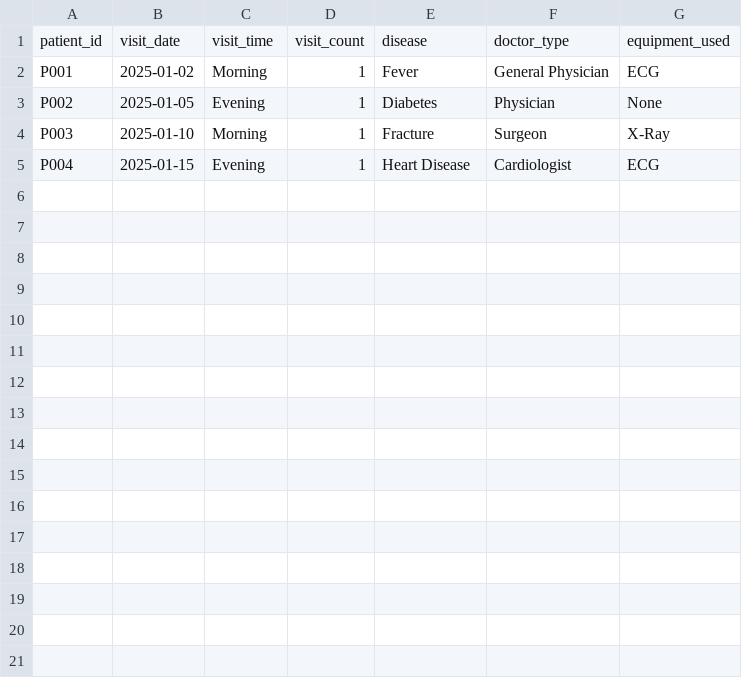
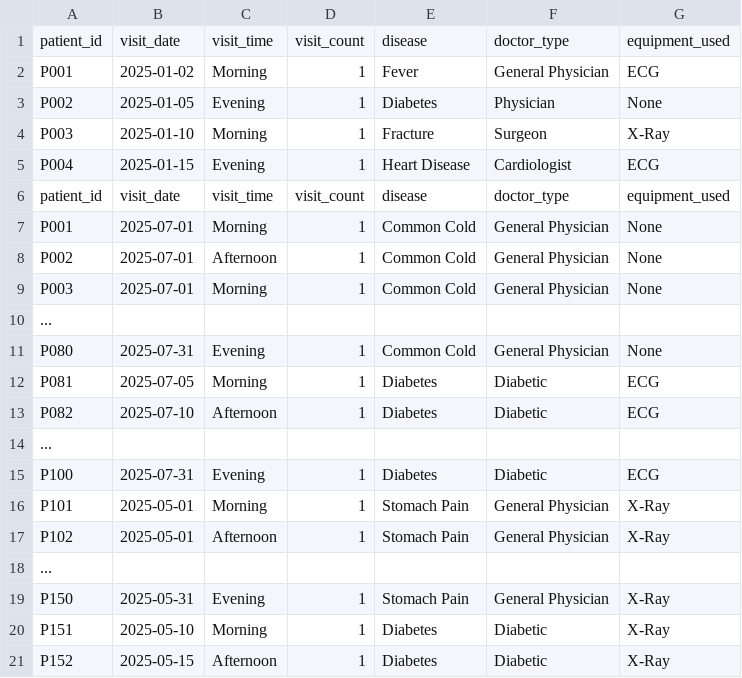
Before and after one commit to raviroyy/hospital-analytics, a CSV file: data/hospital_data.csv, drawn as a sheet; the diff names each change by its address in the sheet, - before the commit and + after, or states it on an @@ line.

```diff
--- a/data/hospital_data.csv
+++ b/data/hospital_data.csv
+row 6: patient_id | visit_date | visit_time | visit_count | disease | doctor_type | equipment_used
+row 7: P001 | 2025-07-01 | Morning | 1 | Common Cold | General Physician | None
+row 8: P002 | 2025-07-01 | Afternoon | 1 | Common Cold | General Physician | None
+row 9: P003 | 2025-07-01 | Morning | 1 | Common Cold | General Physician | None
+row 10: ...
+row 11: P080 | 2025-07-31 | Evening | 1 | Common Cold | General Physician | None
+row 12: P081 | 2025-07-05 | Morning | 1 | Diabetes | Diabetic | ECG
+row 13: P082 | 2025-07-10 | Afternoon | 1 | Diabetes | Diabetic | ECG
+row 14: ...
+row 15: P100 | 2025-07-31 | Evening | 1 | Diabetes | Diabetic | ECG
+row 16: P101 | 2025-05-01 | Morning | 1 | Stomach Pain | General Physician | X-Ray
+row 17: P102 | 2025-05-01 | Afternoon | 1 | Stomach Pain | General Physician | X-Ray
+row 18: ...
+row 19: P150 | 2025-05-31 | Evening | 1 | Stomach Pain | General Physician | X-Ray
+row 20: P151 | 2025-05-10 | Morning | 1 | Diabetes | Diabetic | X-Ray
+row 21: P152 | 2025-05-15 | Afternoon | 1 | Diabetes | Diabetic | X-Ray
```
Also changed, not shown: 2 other files.
